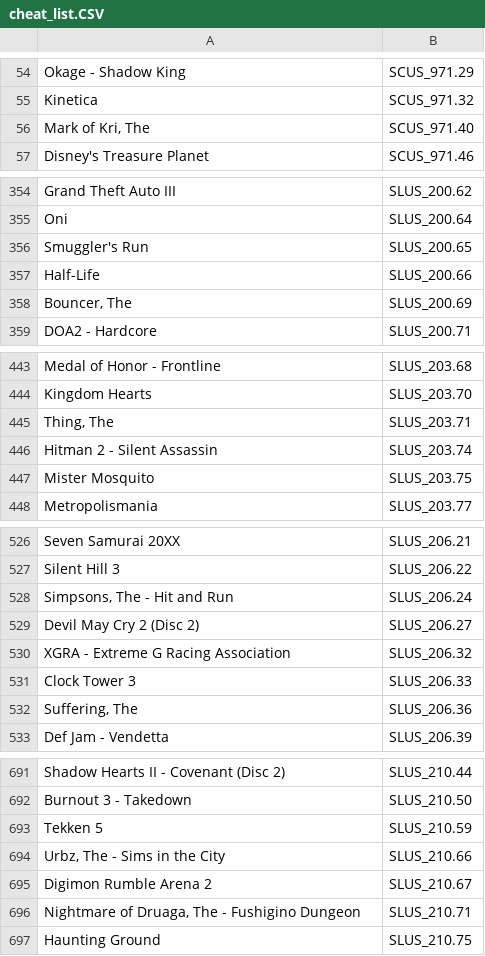
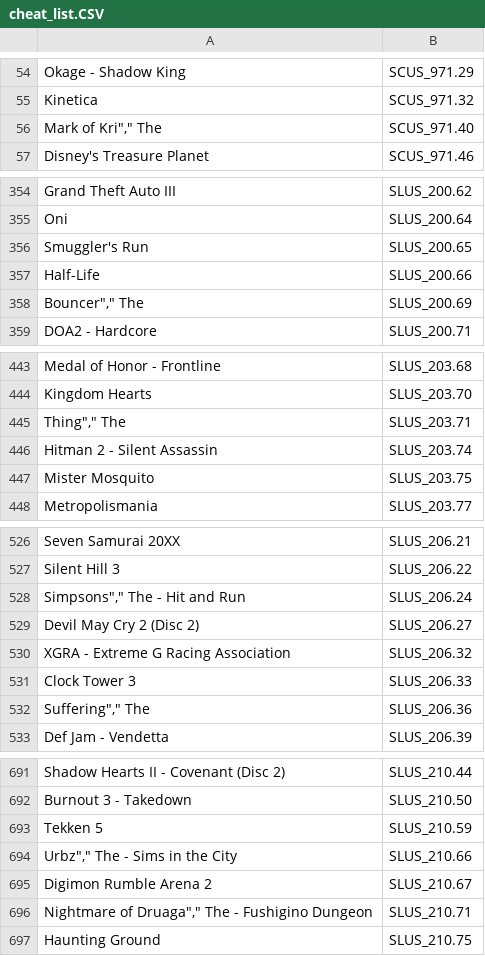
Before and after one commit to PS2-Widescreen/OPL-Widescreen-Cheats, a CSV file: cheat_list.CSV, drawn as a sheet; only a part is shown, gaps mark what is left out; the diff covers the shown part only; the diff names each change by its address in the sheet, - before the commit and + after, or states it on an @@ line.

```diff
--- a/cheat_list.CSV
+++ b/cheat_list.CSV
-A56: Mark of Kri, The
+A56: Mark of Kri"," The
-A358: Bouncer, The
+A358: Bouncer"," The
-A445: Thing, The
+A445: Thing"," The
-A528: Simpsons, The - Hit and Run
+A528: Simpsons"," The - Hit and Run
-A532: Suffering, The
+A532: Suffering"," The
-A694: Urbz, The - Sims in the City
+A694: Urbz"," The - Sims in the City
-A696: Nightmare of Druaga, The - Fushigino Dungeon
+A696: Nightmare of Druaga"," The - Fushigino Dungeon
```
Also changed, not shown: 13 edited cells elsewhere in this file.
